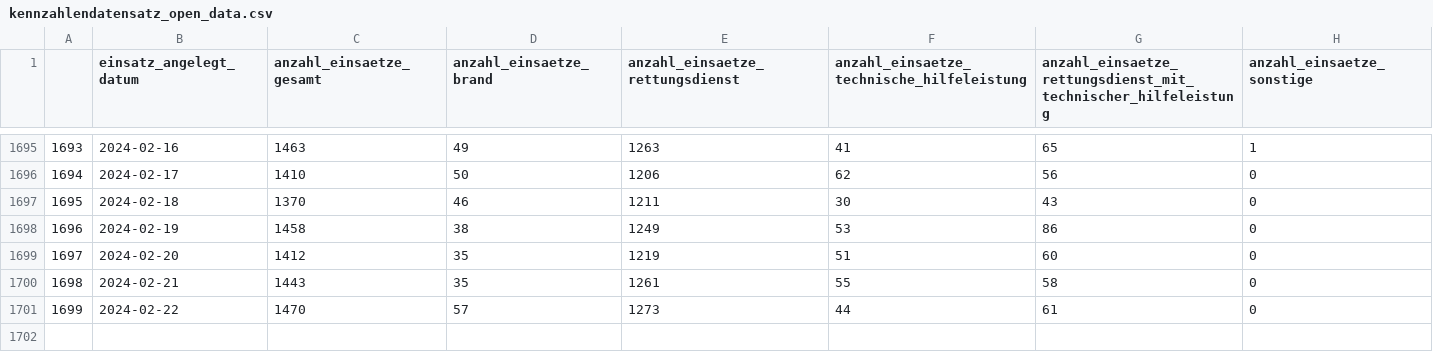
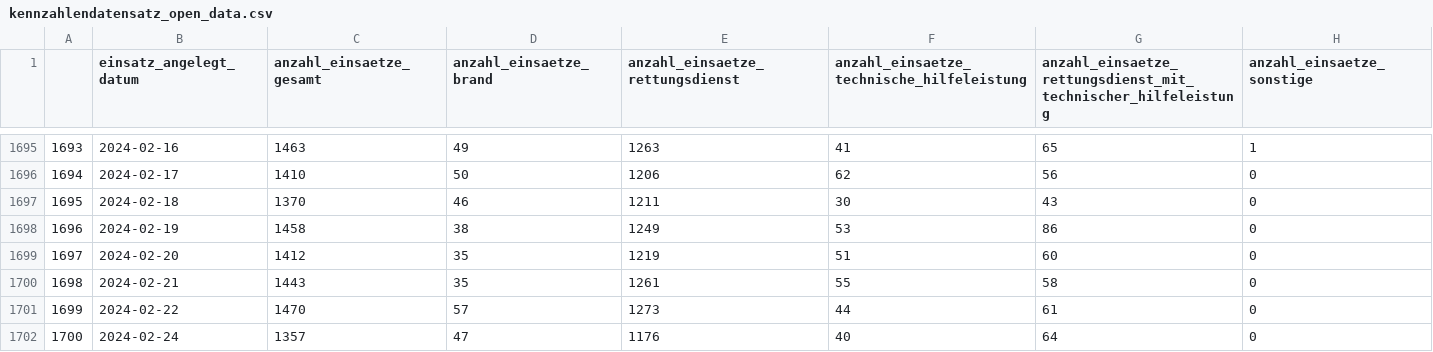
Before and after one commit to Service-IKT-Datenmanagement/BF-Open-Data-Test, a CSV file: Datensätze/Kennzahlendatensatz/kennzahlendatensatz_open_data.csv, drawn as a sheet; only a part is shown, gaps mark what is left out.

Commit message:
Automatic Daily Update

```diff
--- a/Datensätze/Kennzahlendatensatz/kennzahlendatensatz_open_data.csv
+++ b/Datensätze/Kennzahlendatensatz/kennzahlendatensatz_open_data.csv
@@ -1701 +1701,2 @@
 1699,2024-02-22,1470,57,1273,44,61,0
+1700,2024-02-24,1357,47,1176,40,64,0
```
